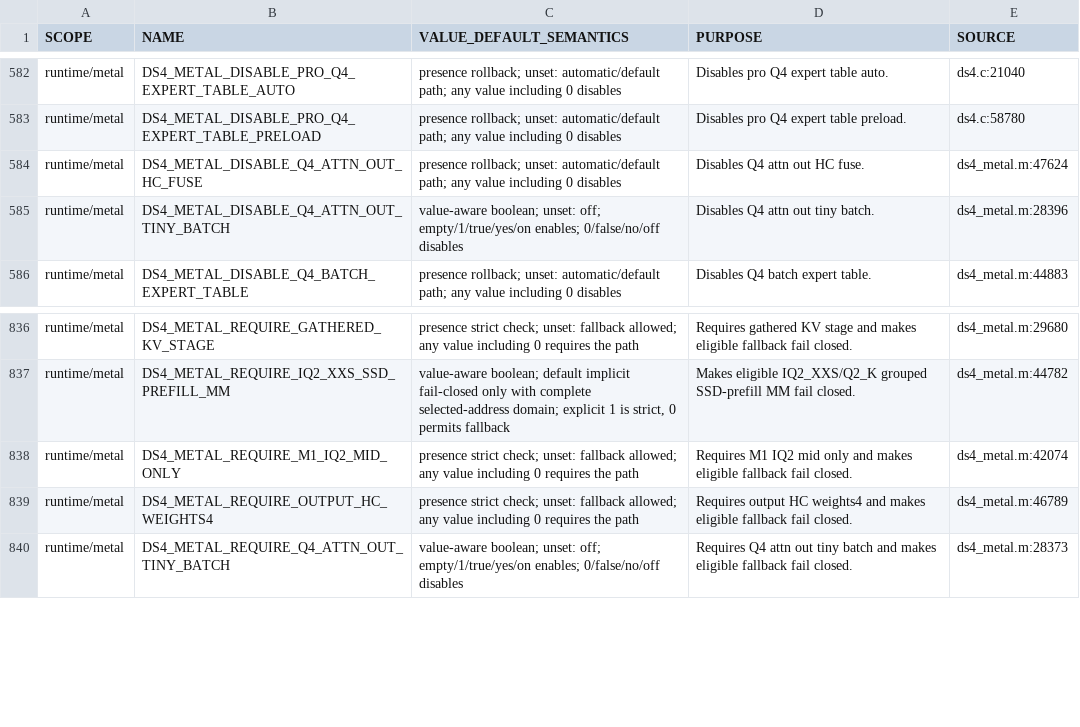
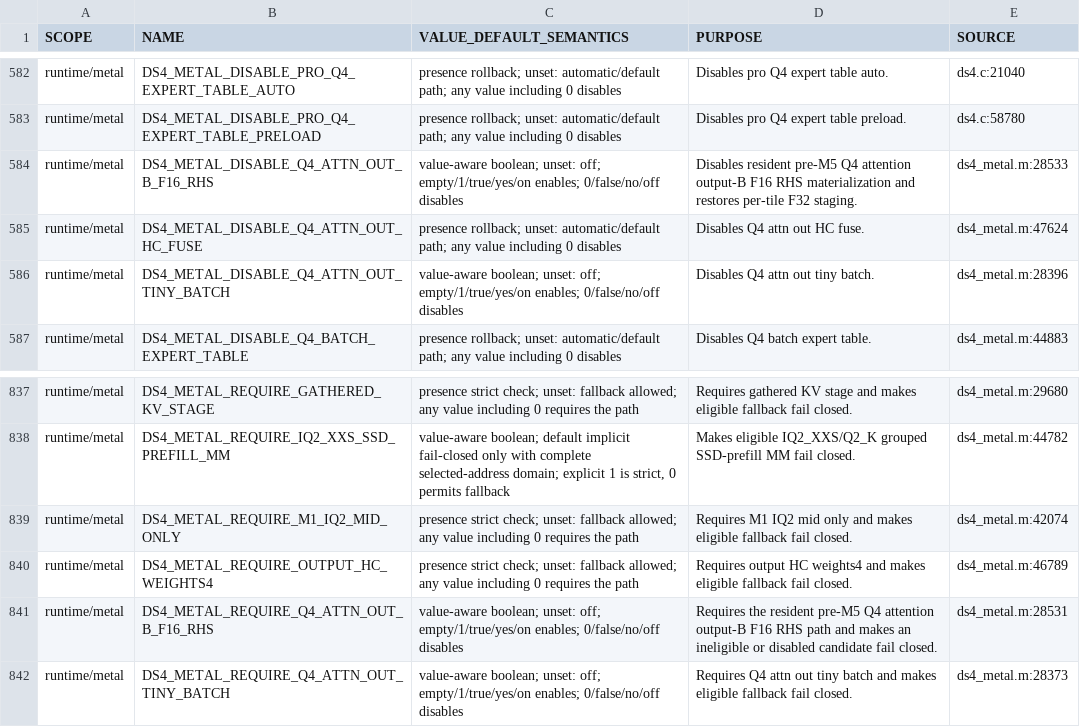
Before and after one commit to GiorgioOppo/ds4, a TSV file: scripts/environment_variables.tsv, drawn as a sheet; only a part is shown, gaps mark what is left out; the diff names each change by its address in the sheet, - before the commit and + after, or states it on an @@ line.

Commit message:
metal: optimize resident Q4 attention output

```diff
--- a/scripts/environment_variables.tsv
+++ b/scripts/environment_variables.tsv
+row 584: runtime/metal | DS4_METAL_DISABLE_Q4_ATTN_OUT_B_F16_RHS | value-aware boolean; unset: off; empty/1/true/yes/on enables; 0/false/no/off disables | Disables resident pre-M5 Q4 attention output-B F16 RHS materialization and restores per-tile F32 staging. | ds4_metal.m:28533
+row 841: runtime/metal | DS4_METAL_REQUIRE_Q4_ATTN_OUT_B_F16_RHS | value-aware boolean; unset: off; empty/1/true/yes/on enables; 0/false/no/off disables | Requires the resident pre-M5 Q4 attention output-B F16 RHS path and makes an ineligible or disabled candidate fail closed. | ds4_metal.m:28531
```
Also changed, not shown: 3 other files.
